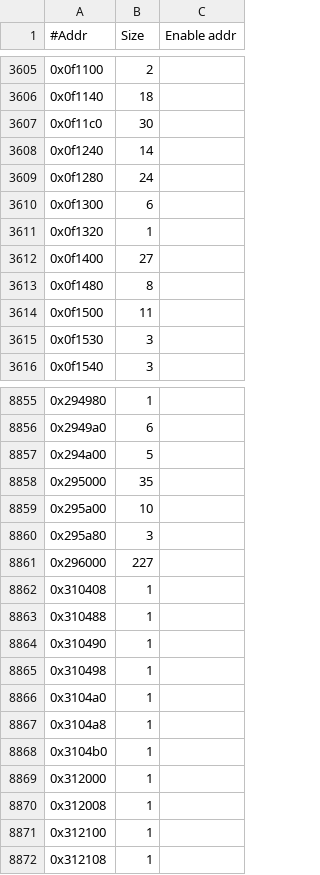
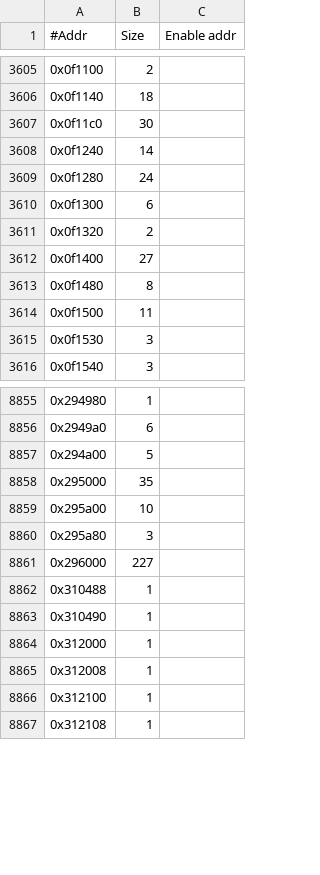
Before and after one commit to Mellanox/mstflint, a CSV file: mstdump/mstdump_dbs/BlueField2.csv, drawn as a sheet; only a part is shown, gaps mark what is left out.

Commit message:
Viper | updated tools DBs according to new ADB
Description: n/a

Tested OS: n/a
Tested devices: n/a
Tested flows: n/a

Known gaps (with RM ticket): n/a

Issue: None
Change-Id: I8aa09949e7c867c7d083d81dc1b21cc628ceb1e6
Signed-off-by: Alon Strutsovsky <astrutsovsky@nvidia.com>

```diff
--- a/mstdump/mstdump_dbs/BlueField2.csv
+++ b/mstdump/mstdump_dbs/BlueField2.csv
@@ -3610,3 +3610,3 @@
 0x0f1300,6,
-0x0f1320,1,
+0x0f1320,2,
 0x0f1400,27,
@@ -8861,9 +8861,4 @@
 0x296000,227,
-0x310408,1,
 0x310488,1,
 0x310490,1,
-0x310498,1,
-0x3104a0,1,
-0x3104a8,1,
-0x3104b0,1,
 0x312000,1,
```
